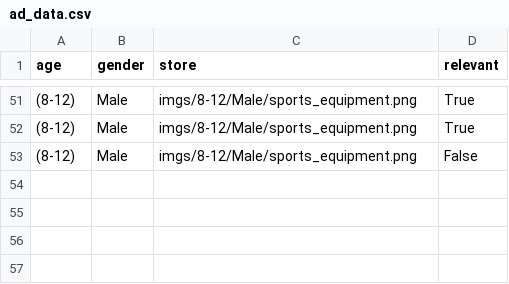
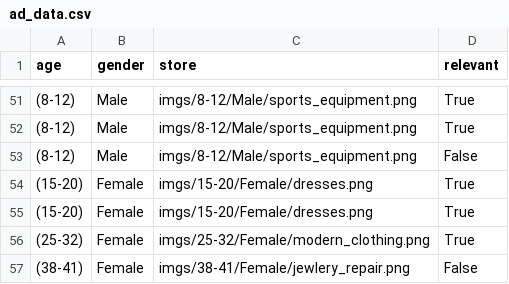
Before and after one commit to Michael-RDev/TargetAd, a CSV file: data/ad_data.csv, drawn as a sheet; only a part is shown, gaps mark what is left out.

```diff
--- a/data/ad_data.csv
+++ b/data/ad_data.csv
@@ -53 +53,5 @@ age,gender,store,relevant
 (8-12),Male,imgs/8-12/Male/sports_equipment.png,False
+(15-20),Female,imgs/15-20/Female/dresses.png,True
+(15-20),Female,imgs/15-20/Female/dresses.png,True
+(25-32),Female,imgs/25-32/Female/modern_clothing.png,True
+(38-41),Female,imgs/38-41/Female/jewlery_repair.png,False
```
Also changed, not shown: 2 other files.
